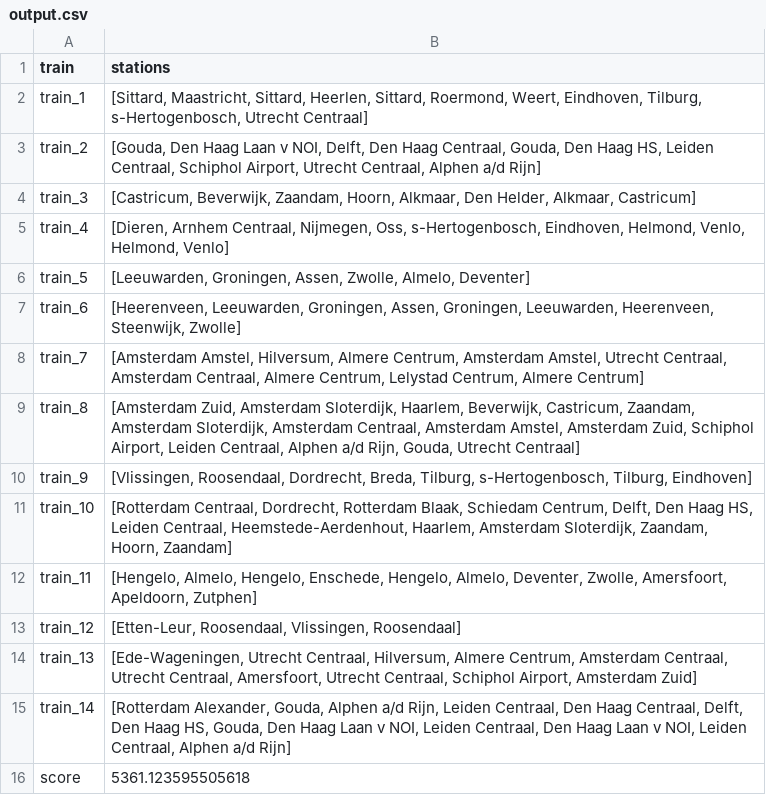
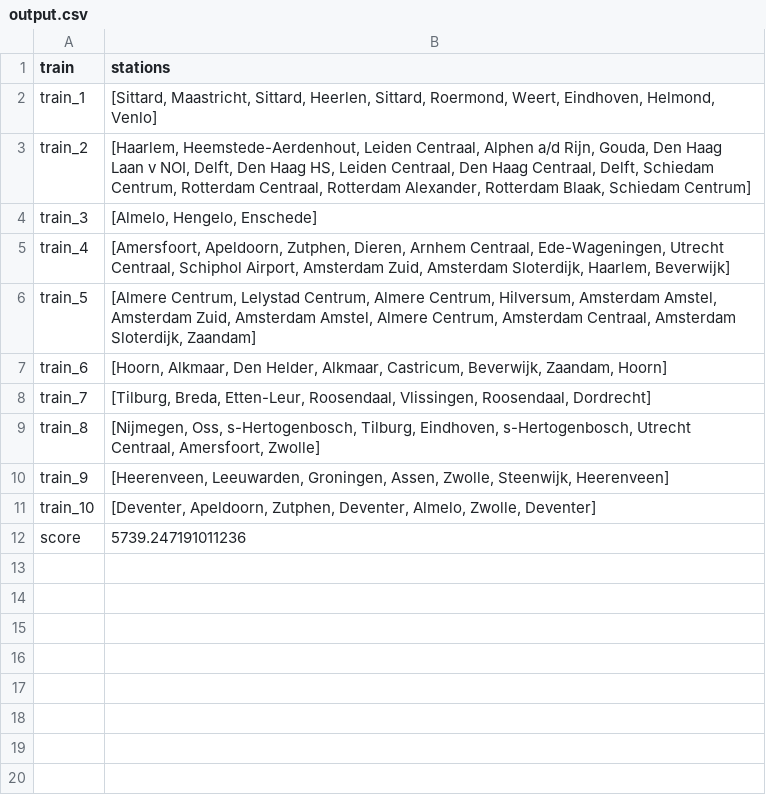
Before and after one commit to LauraKoelewijn/InvalidSlugz, a CSV file: output/output.csv, drawn as a sheet.

```diff
--- a/output/output.csv
+++ b/output/output.csv
@@ -1,16 +1,12 @@
 train,stations
-train_1,"[Sittard, Maastricht, Sittard, Heerlen, Sittard, Roermond, Weert, Eindhoven, Tilburg, s-Hertogenbosch, Utrecht Centraal]"
-train_2,"[Gouda, Den Haag Laan v NOI, Delft, Den Haag Centraal, Gouda, Den Haag HS, Leiden Centraal, Schiphol Airport, Utrecht Centraal, Alphen a/d Rijn]"
-train_3,"[Castricum, Beverwijk, Zaandam, Hoorn, Alkmaar, Den Helder, Alkmaar, Castricum]"
-train_4,"[Dieren, Arnhem Centraal, Nijmegen, Oss, s-Hertogenbosch, Eindhoven, Helmond, Venlo, Helmond, Venlo]"
-train_5,"[Leeuwarden, Groningen, Assen, Zwolle, Almelo, Deventer]"
-train_6,"[Heerenveen, Leeuwarden, Groningen, Assen, Groningen, Leeuwarden, Heerenveen, Steenwijk, Zwolle]"
-train_7,"[Amsterdam Amstel, Hilversum, Almere Centrum, Amsterdam Amstel, Utrecht Centraal, Amsterdam Centraal, Almere Centrum, Lelystad Centrum, Almere Centrum]"
-train_8,"[Amsterdam Zuid, Amsterdam Sloterdijk, Haarlem, Beverwijk, Castricum, Zaandam, Amsterdam Sloterdijk, Amsterdam Centraal, Amsterdam Amstel, Amsterdam Zuid, Schiphol Airport, Leiden Centraal, Alphen a/d Rijn, Gouda, Utrecht Centraal]"
-train_9,"[Vlissingen, Roosendaal, Dordrecht, Breda, Tilburg, s-Hertogenbosch, Tilburg, Eindhoven]"
-train_10,"[Rotterdam Centraal, Dordrecht, Rotterdam Blaak, Schiedam Centrum, Delft, Den Haag HS, Leiden Centraal, Heemstede-Aerdenhout, Haarlem, Amsterdam Sloterdijk, Zaandam, Hoorn, Zaandam]"
-train_11,"[Hengelo, Almelo, Hengelo, Enschede, Hengelo, Almelo, Deventer, Zwolle, Amersfoort, Apeldoorn, Zutphen]"
-train_12,"[Etten-Leur, Roosendaal, Vlissingen, Roosendaal]"
-train_13,"[Ede-Wageningen, Utrecht Centraal, Hilversum, Almere Centrum, Amsterdam Centraal, Utrecht Centraal, Amersfoort, Utrecht Centraal, Schiphol Airport, Amsterdam Zuid]"
-train_14,"[Rotterdam Alexander, Gouda, Alphen a/d Rijn, Leiden Centraal, Den Haag Centraal, Delft, Den Haag HS, Gouda, Den Haag Laan v NOI, Leiden Centraal, Den Haag Laan v NOI, Leiden Centraal, Alphen a/d Rijn]"
-score,5361.123595505618
+train_1,"[Sittard, Maastricht, Sittard, Heerlen, Sittard, Roermond, Weert, Eindhoven, Helmond, Venlo]"
+train_2,"[Haarlem, Heemstede-Aerdenhout, Leiden Centraal, Alphen a/d Rijn, Gouda, Den Haag Laan v NOI, Delft, Den Haag HS, Leiden Centraal, Den Haag Centraal, Delft, Schiedam Centrum, Rotterdam Centraal, Rotterdam Alexander, Rotterdam Blaak, Schiedam Centrum]"
+train_3,"[Almelo, Hengelo, Enschede]"
+train_4,"[Amersfoort, Apeldoorn, Zutphen, Dieren, Arnhem Centraal, Ede-Wageningen, Utrecht Centraal, Schiphol Airport, Amsterdam Zuid, Amsterdam Sloterdijk, Haarlem, Beverwijk]"
+train_5,"[Almere Centrum, Lelystad Centrum, Almere Centrum, Hilversum, Amsterdam Amstel, Amsterdam Zuid, Amsterdam Amstel, Almere Centrum, Amsterdam Centraal, Amsterdam Sloterdijk, Zaandam]"
+train_6,"[Hoorn, Alkmaar, Den Helder, Alkmaar, Castricum, Beverwijk, Zaandam, Hoorn]"
+train_7,"[Tilburg, Breda, Etten-Leur, Roosendaal, Vlissingen, Roosendaal, Dordrecht]"
+train_8,"[Nijmegen, Oss, s-Hertogenbosch, Tilburg, Eindhoven, s-Hertogenbosch, Utrecht Centraal, Amersfoort, Zwolle]"
+train_9,"[Heerenveen, Leeuwarden, Groningen, Assen, Zwolle, Steenwijk, Heerenveen]"
+train_10,"[Deventer, Apeldoorn, Zutphen, Deventer, Almelo, Zwolle, Deventer]"
+score,5739.247191011236
```
Also changed, not shown: 3 other files.
